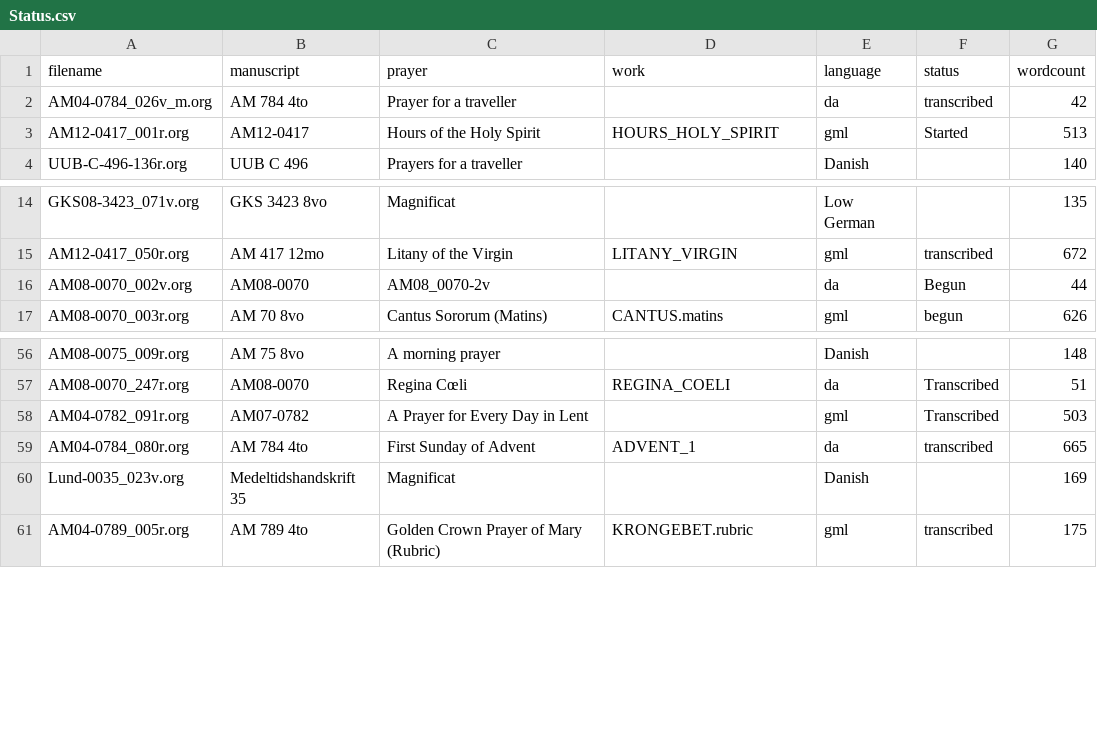
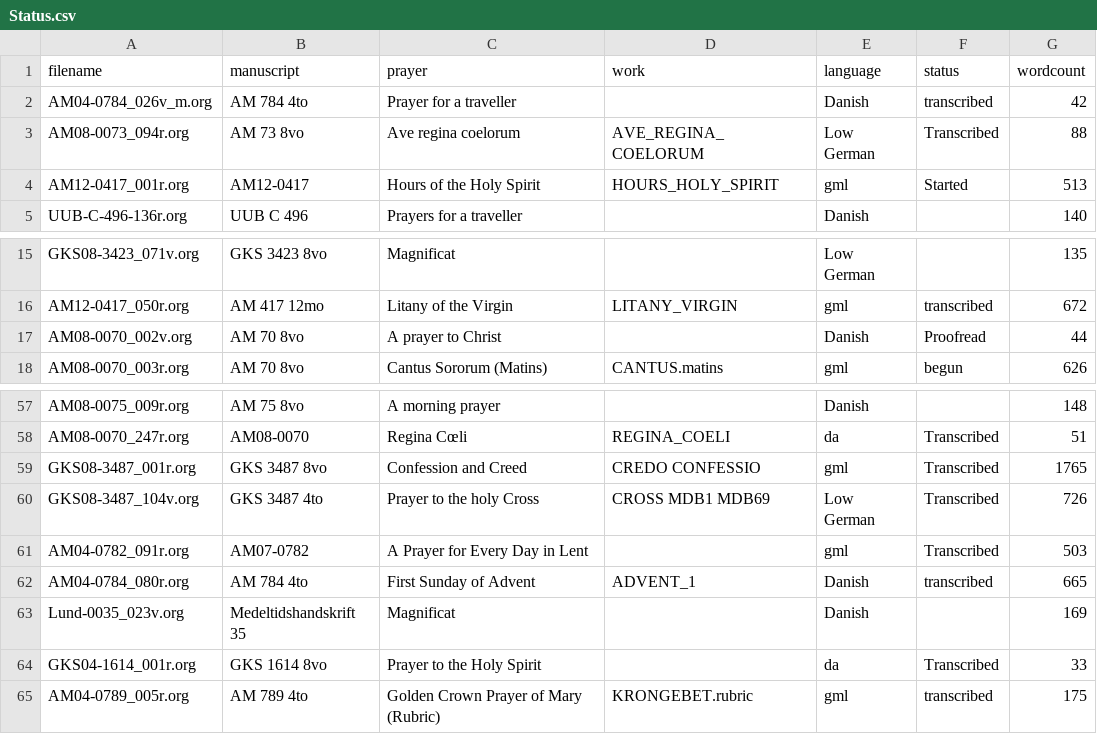
Before and after one commit to bedebok/Data, a CSV file: Prayers/org/Status.csv, drawn as a sheet; only a part is shown, gaps mark what is left out; the diff covers the shown part only.

```diff
--- a/Prayers/org/Status.csv
+++ b/Prayers/org/Status.csv
@@ -1,3 +1,4 @@
 filename,manuscript,prayer,work,language,status,wordcount
-AM04-0784_026v_m.org,AM 784 4to,Prayer for a traveller,,da,transcribed,42
+AM04-0784_026v_m.org,AM 784 4to,Prayer for a traveller,,Danish,transcribed,42
+AM08-0073_094r.org,AM 73 8vo,Ave regina coelorum,AVE_REGINA_COELORUM,Low German,Transcribed,88
 AM12-0417_001r.org,AM12-0417,Hours of the Holy Spirit,HOURS_HOLY_SPIRIT,gml,Started,513
@@ -15,3 +16,3 @@ GKS08-3423_071v.org,GKS 3423 8vo,Magnificat,,Low German,,135
 AM12-0417_050r.org,AM 417 12mo,Litany of the Virgin,LITANY_VIRGIN,gml,transcribed,672
-AM08-0070_002v.org,AM08-0070,AM08_0070-2v,,da,Begun,44
+AM08-0070_002v.org,AM 70 8vo,A prayer to Christ,,Danish,Proofread,44
 AM08-0070_003r.org,AM 70 8vo,Cantus Sororum (Matins),CANTUS.matins,gml,begun,626
@@ -57,5 +58,8 @@ AM08-0075_009r.org,AM 75 8vo,A morning prayer,,Danish,,148
 AM08-0070_247r.org,AM08-0070,Regina Cœli,REGINA_COELI,da,Transcribed,51
+GKS08-3487_001r.org,GKS 3487 8vo,Confession and Creed,CREDO CONFESSIO,gml,Transcribed,1765
+GKS08-3487_104v.org,GKS 3487 4to,Prayer to the holy Cross,CROSS MDB1 MDB69,Low German,Transcribed,726
 AM04-0782_091r.org,AM07-0782,A Prayer for Every Day in Lent,,gml,Transcribed,503
-AM04-0784_080r.org,AM 784 4to,First Sunday of Advent,ADVENT_1,da,transcribed,665
+AM04-0784_080r.org,AM 784 4to,First Sunday of Advent,ADVENT_1,Danish,transcribed,665
 Lund-0035_023v.org,Medeltidshandskrift 35,Magnificat,,Danish,,169
+GKS04-1614_001r.org,GKS 1614 8vo,Prayer to the Holy Spirit,,da,Transcribed,33
 AM04-0789_005r.org,AM 789 4to,Golden Crown Prayer of Mary (Rubric),KRONGEBET.rubric,gml,transcribed,175
```
Also changed, not shown: 4 added rows, 4 removed rows and 10 edited cells elsewhere in this file, 11 other files.
